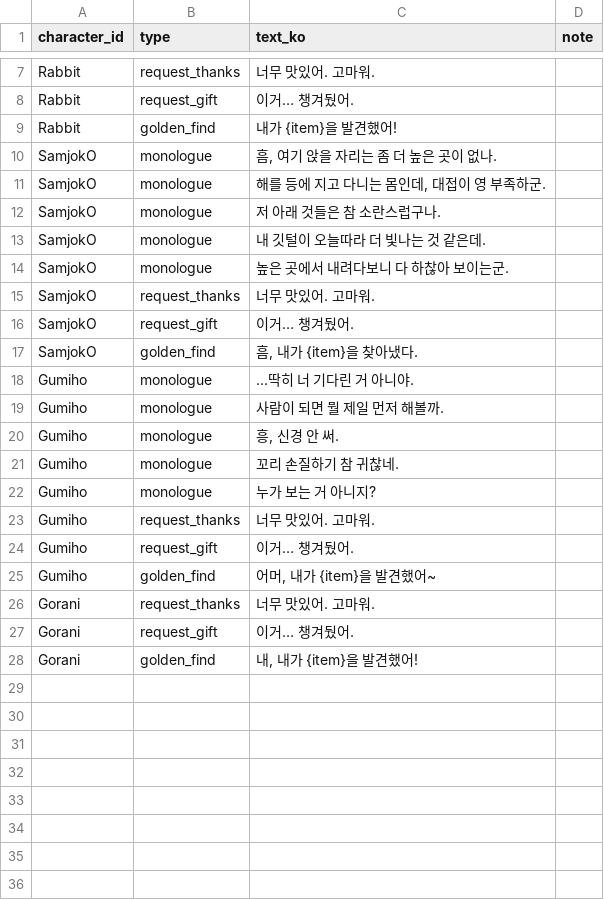
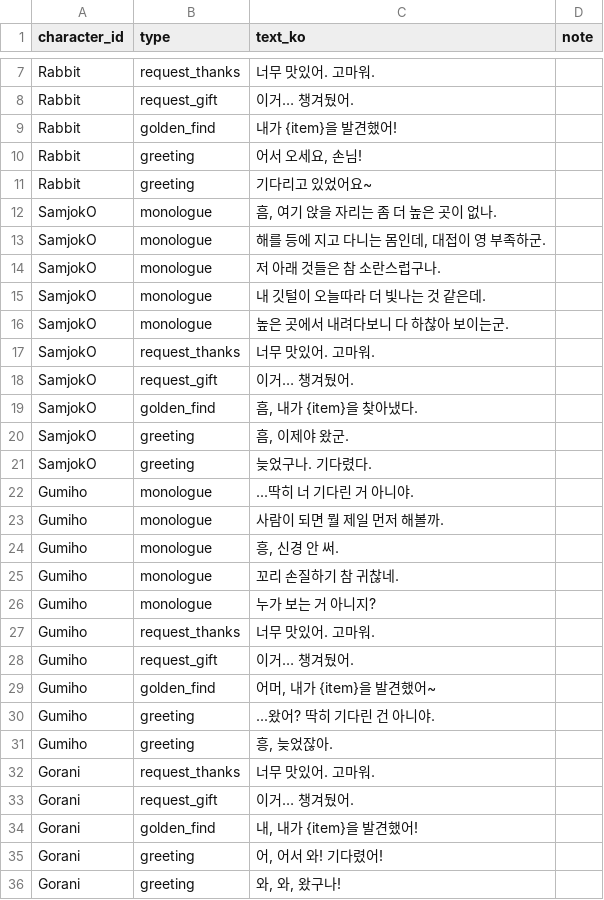
Before and after one commit to Daldidan-studio/Yogoe-unity, a CSV file: Tools/sheets/character_lines.csv, drawn as a sheet; only a part is shown, gaps mark what is left out.

```diff
--- a/Tools/sheets/character_lines.csv
+++ b/Tools/sheets/character_lines.csv
@@ -9,2 +9,4 @@ Rabbit,request_gift,이거… 챙겨뒀어.,
 Rabbit,golden_find,내가 {item}을 발견했어!,
+Rabbit,greeting,"어서 오세요, 손님!",
+Rabbit,greeting,기다리고 있었어요~,
 SamjokO,monologue,"흠, 여기 앉을 자리는 좀 더 높은 곳이 없나.",
@@ -17,2 +19,4 @@ SamjokO,request_gift,이거… 챙겨뒀어.,
 SamjokO,golden_find,"흠, 내가 {item}을 찾아냈다.",
+SamjokO,greeting,"흠, 이제야 왔군.",
+SamjokO,greeting,늦었구나. 기다렸다.,
 Gumiho,monologue,...딱히 너 기다린 거 아니야.,
@@ -25,2 +29,4 @@ Gumiho,request_gift,이거… 챙겨뒀어.,
 Gumiho,golden_find,"어머, 내가 {item}을 발견했어~",
+Gumiho,greeting,...왔어? 딱히 기다린 건 아니야.,
+Gumiho,greeting,"흥, 늦었잖아.",
 Gorani,request_thanks,너무 맛있어. 고마워.,
@@ -28 +34,3 @@ Gorani,request_gift,이거… 챙겨뒀어.,
 Gorani,golden_find,"내, 내가 {item}을 발견했어!",
+Gorani,greeting,"어, 어서 와! 기다렸어!",
+Gorani,greeting,"와, 와, 왔구나!",
```
Also changed, not shown: 12 other files.
